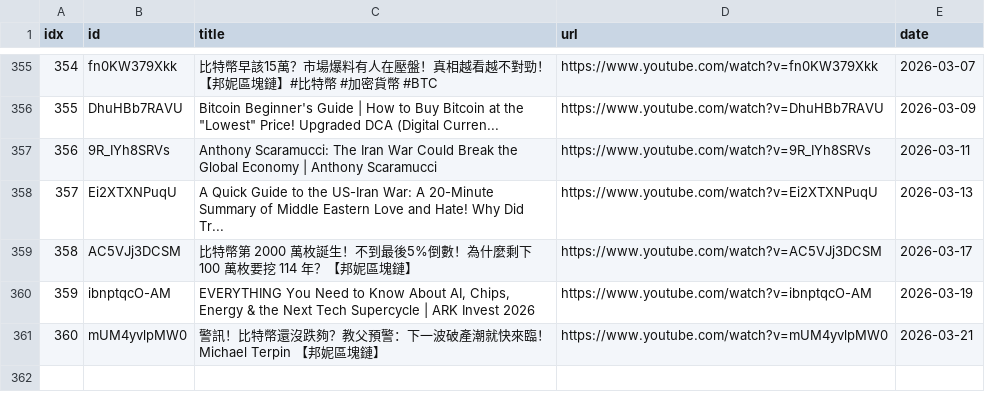
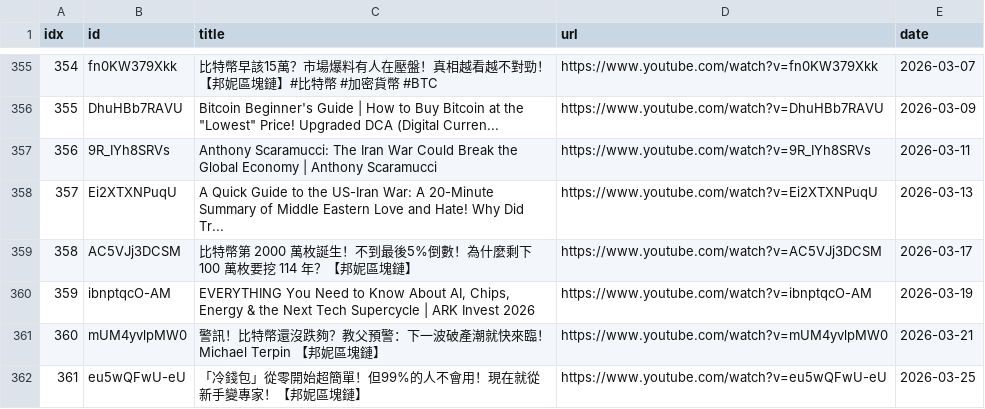
Before and after one commit to sumsjp/BonnieBlockchain, a CSV file: src/video_list.csv, drawn as a sheet; only a part is shown, gaps mark what is left out.

```diff
--- a/src/video_list.csv
+++ b/src/video_list.csv
@@ -361 +361,2 @@ idx,id,title,url,date
 360,mUM4yvlpMW0,警訊！比特幣還沒跌夠？教父預警：下一波破產潮就快來臨！Michael Terpin 【邦妮區塊鏈】,https://www.youtube.com/watch?v=mUM4yvlpMW0,2026-03-21
+361,eu5wQFwU-eU,「冷錢包」從零開始超簡單！但99%的人不會用！現在就從新手變專家！【邦妮區塊鏈】,https://www.youtube.com/watch?v=eu5wQFwU-eU,2026-03-25
```
Also changed, not shown: 4 other files.
